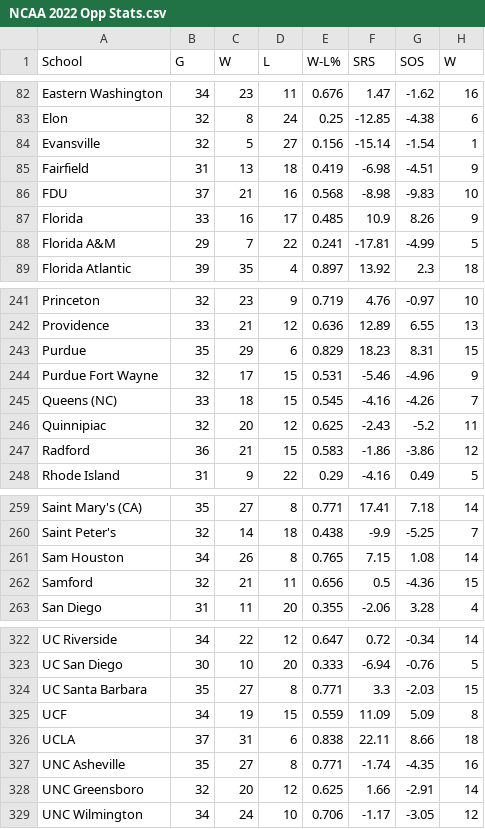
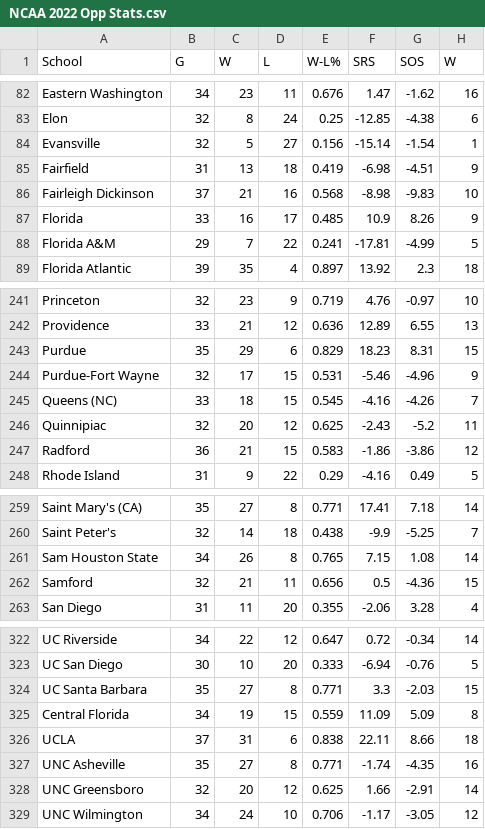
Before and after one commit to JoshKepler/Portfolio, a CSV file: March Madness Projections/NCAA 2022 Opp Stats.csv, drawn as a sheet; only a part is shown, gaps mark what is left out; the diff names each change by its address in the sheet, - before the commit and + after, or states it on an @@ line.

Commit message:
Add files via upload

```diff
--- a/March Madness Projections/NCAA 2022 Opp Stats.csv
+++ b/March Madness Projections/NCAA 2022 Opp Stats.csv
-A86 (School): FDU
+A86 (School): Fairleigh Dickinson
-A244 (School): Purdue Fort Wayne
+A244 (School): Purdue-Fort Wayne
-A261 (School): Sam Houston
+A261 (School): Sam Houston State
-A325 (School): UCF
+A325 (School): Central Florida
```
